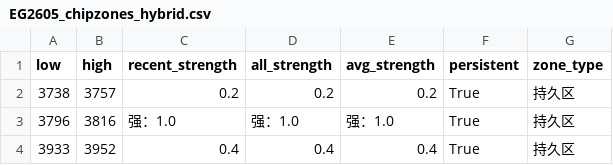
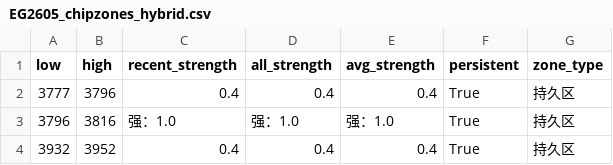
Before and after one commit to CMUJIN/trading, a CSV file: docs/EG2605/EG2605_chipzones_hybrid.csv, drawn as a sheet.

```diff
--- a/docs/EG2605/EG2605_chipzones_hybrid.csv
+++ b/docs/EG2605/EG2605_chipzones_hybrid.csv
@@ -1,4 +1,4 @@
 low,high,recent_strength,all_strength,avg_strength,persistent,zone_type
-3738,3757,0.2,0.2,0.2,True,持久区
+3777,3796,0.4,0.4,0.4,True,持久区
 3796,3816,强：1.0,强：1.0,强：1.0,True,持久区
-3933,3952,0.4,0.4,0.4,True,持久区
+3932,3952,0.4,0.4,0.4,True,持久区
```
Also changed, not shown: 8 other files.
